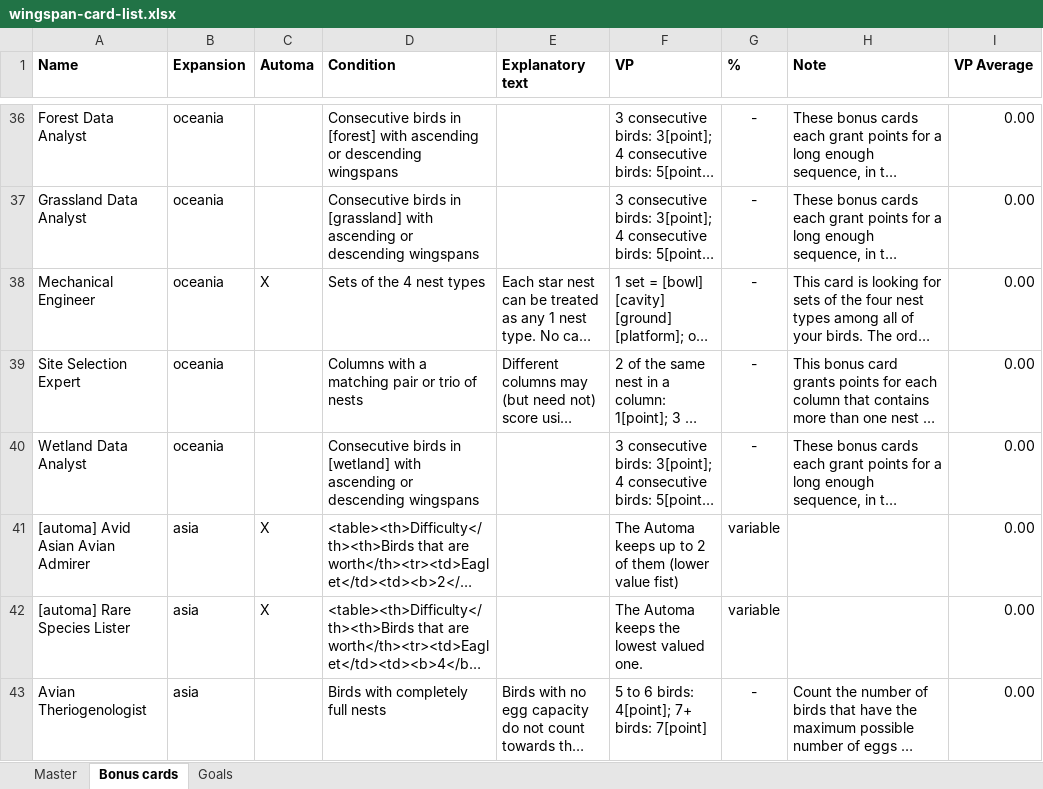
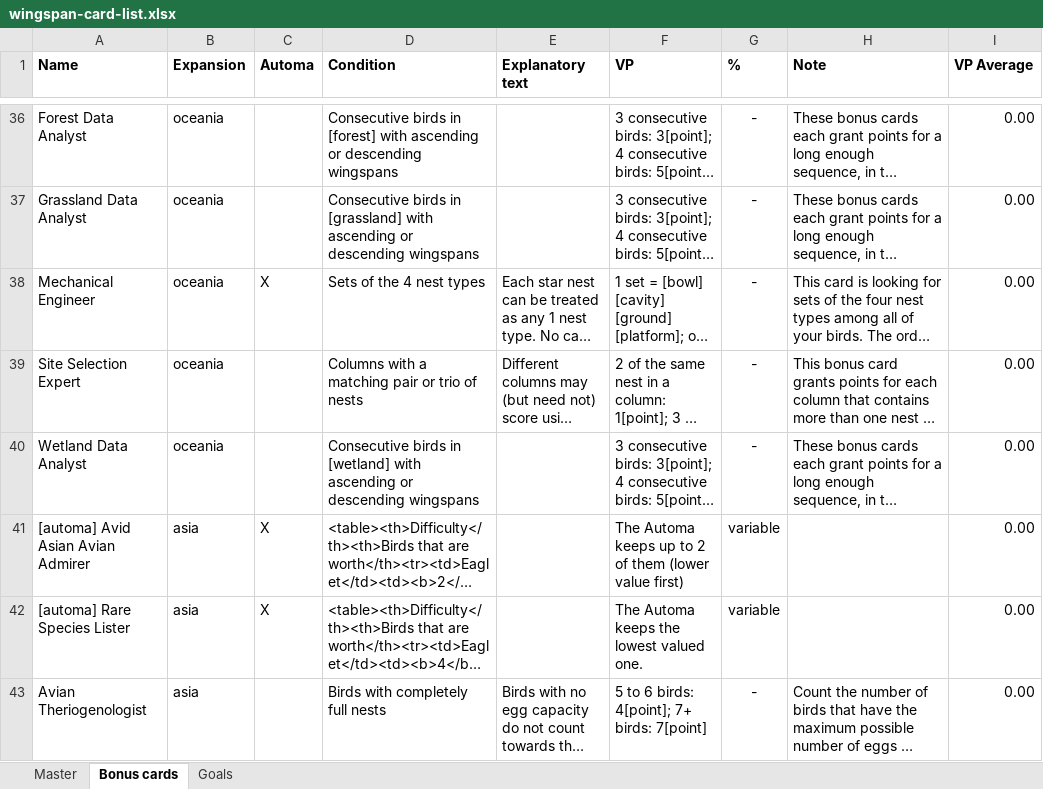
Before and after one commit to navarog/wingsearch, an Excel workbook: scripts/wingspan-card-list.xlsx, sheet Bonus cards, drawn as a sheet; only a part is shown, gaps mark what is left out; long unchanged cells end in …; values as stored, in another font and other column widths than the file's, no borders; the diff names each change by its address in the sheet, - before the commit and + after, or states it on an @@ line.

```diff
--- a/scripts/wingspan-card-list.xlsx (sheet Bonus cards)
+++ b/scripts/wingspan-card-list.xlsx (sheet Bonus cards)
-F41 (VP): …(lower value fist)
+F41 (VP): …(lower value first)
```
Also changed, not shown: sheet Master, 9 other files.
